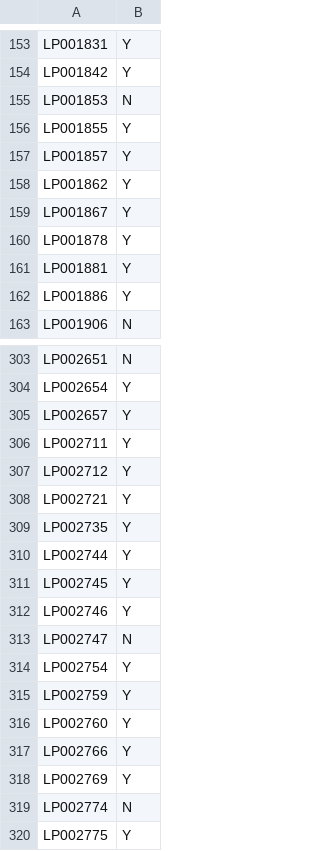
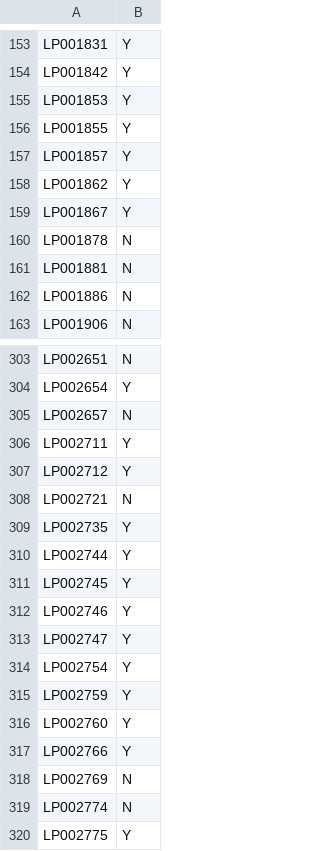
Before and after one commit to jebersabe/EDA-Projects, a CSV file: G7/KNN/submit.csv (was G7/submit.csv), drawn as a sheet; only a part is shown, gaps mark what is left out; the diff covers the shown part only.

```diff
--- a/G7/submit.csv
+++ b/G7/KNN/submit.csv
@@ -154,3 +154,3 @@ LP001831,Y
 LP001842,Y
-LP001853,N
+LP001853,Y
 LP001855,Y
@@ -159,5 +159,5 @@ LP001862,Y
 LP001867,Y
-LP001878,Y
-LP001881,Y
-LP001886,Y
+LP001878,N
+LP001881,N
+LP001886,N
 LP001906,N
@@ -304,6 +304,6 @@ LP002651,N
 LP002654,Y
-LP002657,Y
+LP002657,N
 LP002711,Y
 LP002712,Y
-LP002721,Y
+LP002721,N
 LP002735,Y
@@ -312,3 +312,3 @@ LP002745,Y
 LP002746,Y
-LP002747,N
+LP002747,Y
 LP002754,Y
@@ -317,3 +317,3 @@ LP002760,Y
 LP002766,Y
-LP002769,Y
+LP002769,N
 LP002774,N
```
Also changed, not shown: 42 edited cells elsewhere in this file, 16 other files.
